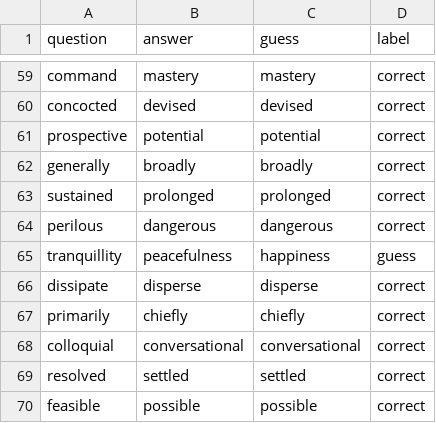
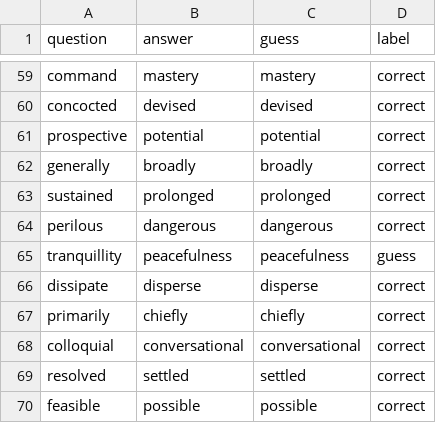
Before and after one commit to d-rossi/COMP-472-MiniProject3, a CSV file: word2vec-google-news-300-details.csv, drawn as a sheet; only a part is shown, gaps mark what is left out.

```diff
--- a/word2vec-google-news-300-details.csv
+++ b/word2vec-google-news-300-details.csv
@@ -64,3 +64,3 @@ sustained,prolonged,prolonged,correct
 perilous,dangerous,dangerous,correct
-tranquillity,peacefulness,happiness,guess
+tranquillity,peacefulness,peacefulness,guess
 dissipate,disperse,disperse,correct
```
Also changed, not shown: glove-twitter-50-details.csv, 2 other files.
